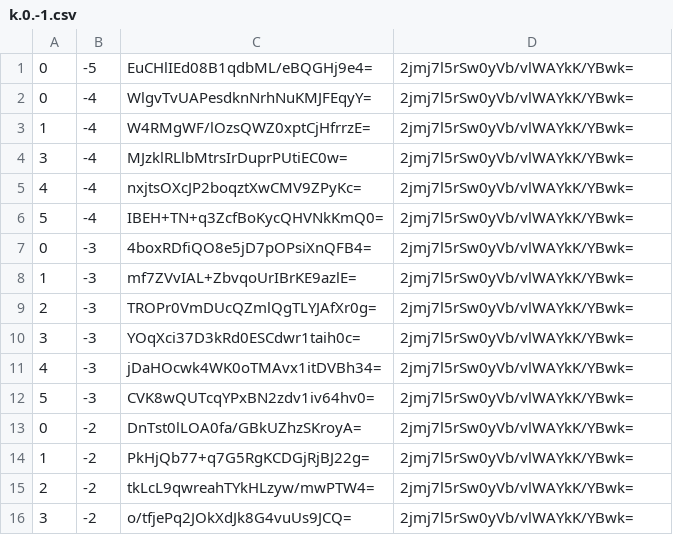
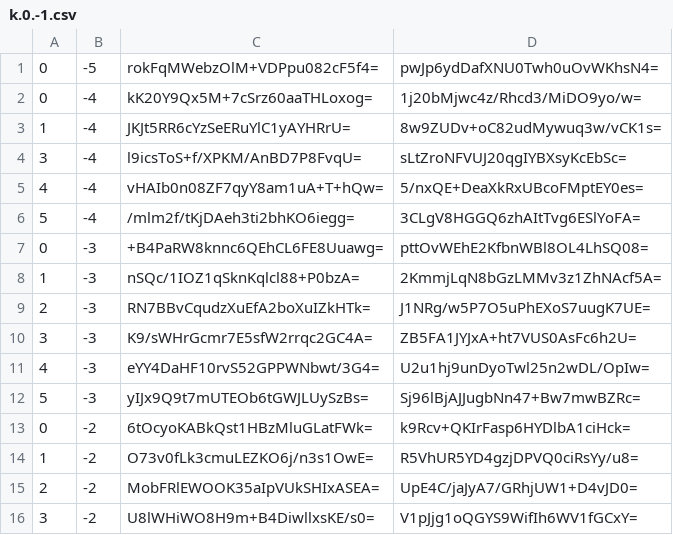
Before and after one commit to counterfitninja/chilled-nether, a CSV file: tiles/zoom.-1/metadata/k.0.-1.csv, drawn as a sheet; only a part is shown; the diff covers the shown part only.

```diff
--- a/tiles/zoom.-1/metadata/k.0.-1.csv
+++ b/tiles/zoom.-1/metadata/k.0.-1.csv
@@ -1,16 +1,16 @@
-0,-5,EuCHlIEd08B1qdbML/eBQGHj9e4=,2jmj7l5rSw0yVb/vlWAYkK/YBwk=
-0,-4,WlgvTvUAPesdknNrhNuKMJFEqyY=,2jmj7l5rSw0yVb/vlWAYkK/YBwk=
-1,-4,W4RMgWF/lOzsQWZ0xptCjHfrrzE=,2jmj7l5rSw0yVb/vlWAYkK/YBwk=
-3,-4,MJzklRLlbMtrsIrDuprPUtiEC0w=,2jmj7l5rSw0yVb/vlWAYkK/YBwk=
-4,-4,nxjtsOXcJP2boqztXwCMV9ZPyKc=,2jmj7l5rSw0yVb/vlWAYkK/YBwk=
-5,-4,IBEH+TN+q3ZcfBoKycQHVNkKmQ0=,2jmj7l5rSw0yVb/vlWAYkK/YBwk=
-0,-3,4boxRDfiQO8e5jD7pOPsiXnQFB4=,2jmj7l5rSw0yVb/vlWAYkK/YBwk=
-1,-3,mf7ZVvIAL+ZbvqoUrIBrKE9azlE=,2jmj7l5rSw0yVb/vlWAYkK/YBwk=
-2,-3,TROPr0VmDUcQZmlQgTLYJAfXr0g=,2jmj7l5rSw0yVb/vlWAYkK/YBwk=
-3,-3,YOqXci37D3kRd0ESCdwr1taih0c=,2jmj7l5rSw0yVb/vlWAYkK/YBwk=
-4,-3,jDaHOcwk4WK0oTMAvx1itDVBh34=,2jmj7l5rSw0yVb/vlWAYkK/YBwk=
-5,-3,CVK8wQUTcqYPxBN2zdv1iv64hv0=,2jmj7l5rSw0yVb/vlWAYkK/YBwk=
-0,-2,DnTst0lLOA0fa/GBkUZhzSKroyA=,2jmj7l5rSw0yVb/vlWAYkK/YBwk=
-1,-2,PkHjQb77+q7G5RgKCDGjRjBJ22g=,2jmj7l5rSw0yVb/vlWAYkK/YBwk=
-2,-2,tkLcL9qwreahTYkHLzyw/mwPTW4=,2jmj7l5rSw0yVb/vlWAYkK/YBwk=
-3,-2,o/tfjePq2JOkXdJk8G4vuUs9JCQ=,2jmj7l5rSw0yVb/vlWAYkK/YBwk=
+0,-5,rokFqMWebzOlM+VDPpu082cF5f4=,pwJp6ydDafXNU0Twh0uOvWKhsN4=
+0,-4,kK20Y9Qx5M+7cSrz60aaTHLoxog=,1j20bMjwc4z/Rhcd3/MiDO9yo/w=
+1,-4,JKJt5RR6cYzSeERuYlC1yAYHRrU=,8w9ZUDv+oC82udMywuq3w/vCK1s=
+3,-4,l9icsToS+f/XPKM/AnBD7P8FvqU=,sLtZroNFVUJ20qgIYBXsyKcEbSc=
+4,-4,vHAIb0n08ZF7qyY8am1uA+T+hQw=,5/nxQE+DeaXkRxUBcoFMptEY0es=
+5,-4,/mlm2f/tKjDAeh3ti2bhKO6iegg=,3CLgV8HGGQ6zhAItTvg6ESlYoFA=
+0,-3,+B4PaRW8knnc6QEhCL6FE8Uuawg=,pttOvWEhE2KfbnWBl8OL4LhSQ08=
+1,-3,nSQc/1IOZ1qSknKqlcl88+P0bzA=,2KmmjLqN8bGzLMMv3z1ZhNAcf5A=
+2,-3,RN7BBvCqudzXuEfA2boXuIZkHTk=,J1NRg/w5P7O5uPhEXoS7uugK7UE=
+3,-3,K9/sWHrGcmr7E5sfW2rrqc2GC4A=,ZB5FA1JYJxA+ht7VUS0AsFc6h2U=
+4,-3,eYY4DaHF10rvS52GPPWNbwt/3G4=,U2u1hj9unDyoTwl25n2wDL/OpIw=
+5,-3,yIJx9Q9t7mUTEOb6tGWJLUySzBs=,Sj96lBjAJJugbNn47+Bw7mwBZRc=
+0,-2,6tOcyoKABkQst1HBzMluGLatFWk=,k9Rcv+QKIrFasp6HYDlbA1ciHck=
+1,-2,O73v0fLk3cmuLEZKO6j/n3s1OwE=,R5VhUR5YD4gzjDPVQ0ciRsYy/u8=
+2,-2,MobFRlEWOOK35aIpVUkSHIxASEA=,UpE4C/jaJyA7/GRhjUW1+D4vJD0=
+3,-2,U8lWHiWO8H9m+B4DiwllxsKE/s0=,V1pJjg1oQGYS9WifIh6WV1fGCxY=
```
Also changed, not shown: 26 edited cells elsewhere in this file, tiles/zoom.-2/metadata/k.0.-1.csv, tiles/zoom.-3/metadata/k.0.-1.csv.
